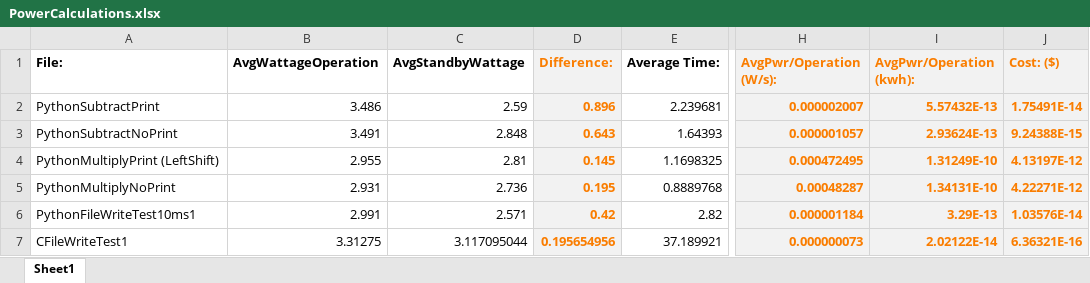
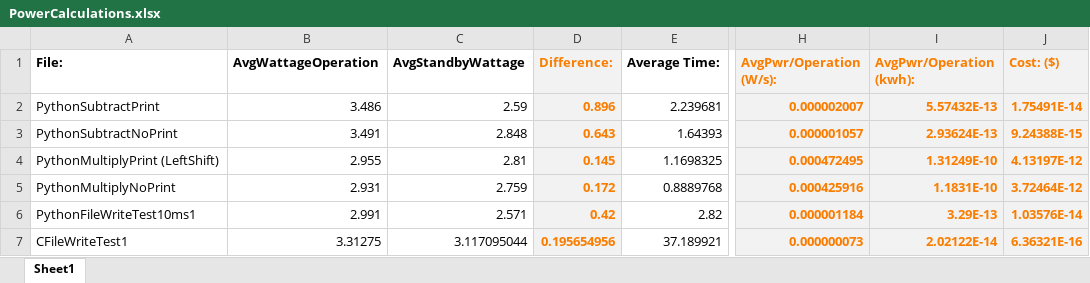
Before and after one commit to rutschsr/Senior-Design-Project, an Excel workbook: Sqlite/PowerCalculations.xlsx, sheet Sheet1, drawn as a sheet; only a part is shown, gaps mark what is left out; values as stored, in another font and other column widths than the file's, no borders; the diff names each change by its address in the sheet, - before the commit and + after, or states it on an @@ line.

```diff
--- a/Sqlite/PowerCalculations.xlsx (sheet Sheet1)
+++ b/Sqlite/PowerCalculations.xlsx (sheet Sheet1)
-C5 (AvgStandbyWattage): 2.736
+C5 (AvgStandbyWattage): 2.759
-D5 (Difference:): 0.195
+D5 (Difference:): 0.172
-H5 (AvgPwr/Operation (W/s):): 0.00048287
+H5 (AvgPwr/Operation (W/s):): 0.000425916
-I5 (AvgPwr/Operation (kwh):): 1.34131E-10
+I5 (AvgPwr/Operation (kwh):): 1.1831E-10
-J5 (Cost: ($)): 4.22271E-12
+J5 (Cost: ($)): 3.72464E-12
```
Also changed, not shown: 3 other files.
